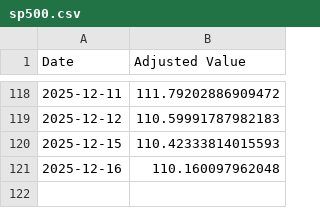
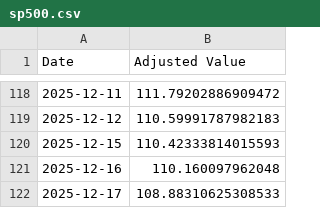
Before and after one commit to LuckyOne7777/ChatGPT-Micro-Cap-Experiment, a CSV file: Frontend/Baseline CSVs/sp500.csv, drawn as a sheet; only a part is shown, gaps mark what is left out.

```diff
--- a/Frontend/Baseline CSVs/sp500.csv
+++ b/Frontend/Baseline CSVs/sp500.csv
@@ -121 +121,2 @@ Date,Adjusted Value
 2025-12-16,110.160097962048
+2025-12-17,108.88310625308533
```
Also changed, not shown: Frontend/Baseline CSVs/russell.csv, Scripts and CSV Files/Daily Updates.csv, 1 other file.
